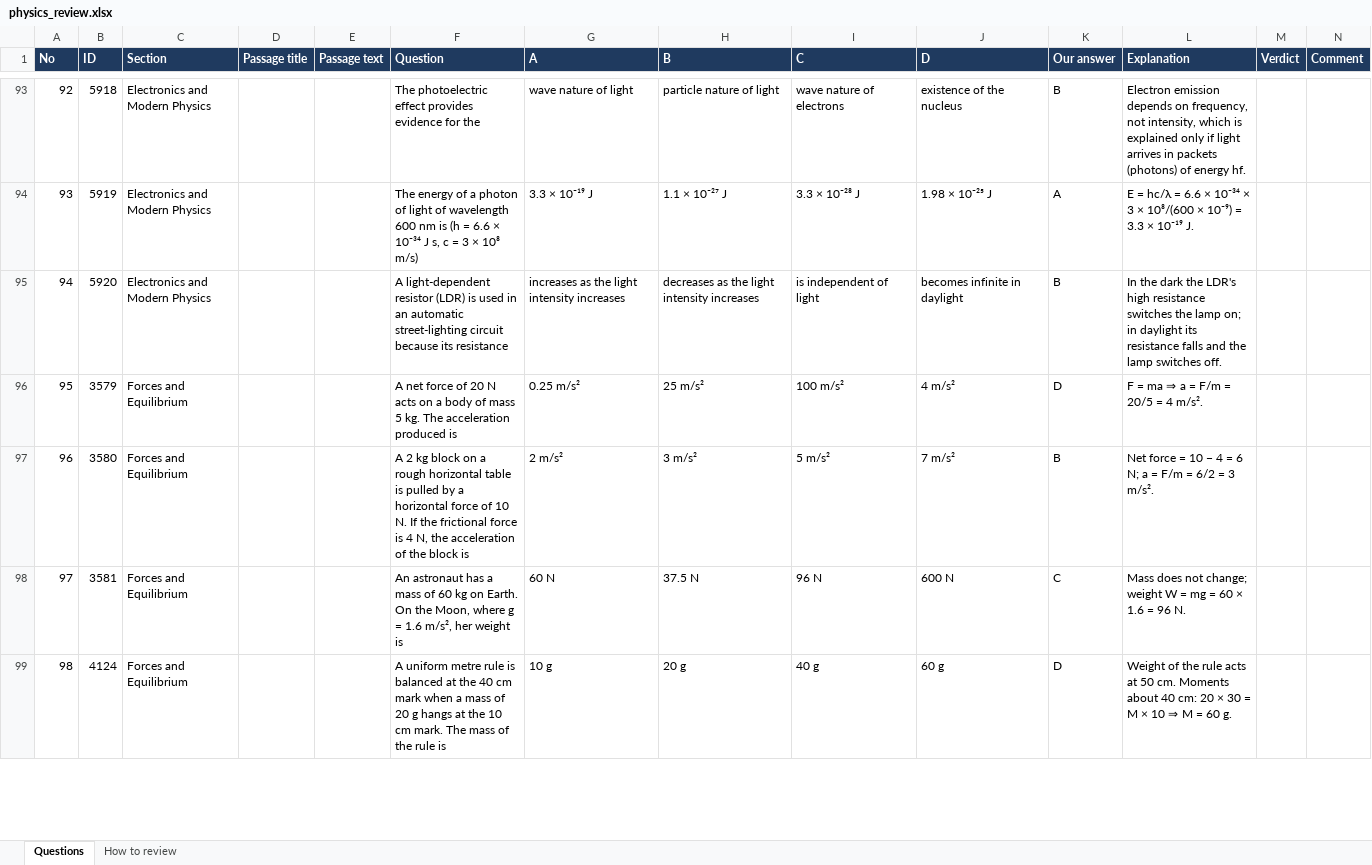
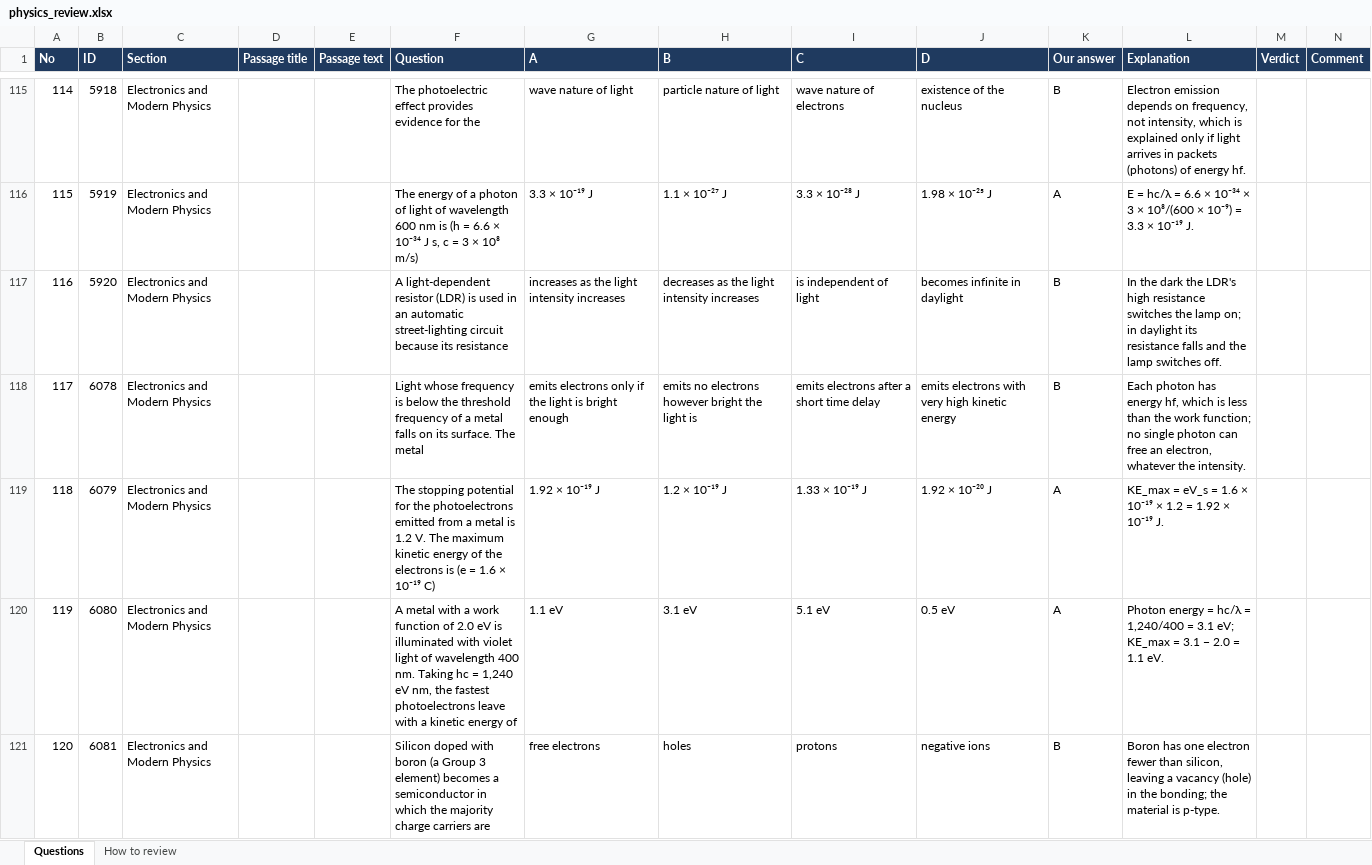
Before and after one commit to Aduagba90/cbt_app, an Excel workbook: docs/review/physics_review.xlsx, sheet Questions, drawn as a sheet; only a part is shown, gaps mark what is left out; the shorter side is filled out with more unchanged rows; values as stored, in another font and other column widths than the file's, no borders; the diff covers the shown part only; the diff names each change by its address in the sheet, - before the commit and + after, or states it on an @@ line.

```diff
--- a/docs/review/physics_review.xlsx (sheet Questions)
+++ b/docs/review/physics_review.xlsx (sheet Questions)
@@ column A (No) renumbered between rows 57 and 503 @@
+row 118: 117 | 6078 | Electronics and Modern Physics |  |  | Light whose frequency is below the threshold frequency of a metal falls on its surface. The metal | emits electrons only if the light is bright enough | emits no electrons however bright the light is | emits electrons after a short time delay | emits electrons with very high kinetic energy | B | Each photon has energy hf, which is less than the work function; no single photon can free an electron, whatever the intensity.
+row 119: 118 | 6079 | Electronics and Modern Physics |  |  | The stopping potential for the photoelectrons emitted from a metal is 1.2 V. The maximum kinetic energy of the electrons is (e = 1.6 × 10⁻¹⁹ C) | 1.92 × 10⁻¹⁹ J | 1.2 × 10⁻¹⁹ J | 1.33 × 10⁻¹⁹ J | 1.92 × 10⁻²⁰ J | A | KE_max = eV_s = 1.6 × 10⁻¹⁹ × 1.2 = 1.92 × 10⁻¹⁹ J.
+row 120: 119 | 6080 | Electronics and Modern Physics |  |  | A metal with a work function of 2.0 eV is illuminated with violet light of wavelength 400 nm. Taking hc = 1,240 eV nm, the fastest photoelectrons leave with a kinetic energy of | 1.1 eV | 3.1 eV | 5.1 eV | 0.5 eV | A | Photon energy = hc/λ = 1,240/400 = 3.1 eV; KE_max = 3.1 − 2.0 = 1.1 eV.
+row 121: 120 | 6081 | Electronics and Modern Physics |  |  | Silicon doped with boron (a Group 3 element) becomes a semiconductor in which the majority charge carriers are | free electrons | holes | protons | negative ions | B | Boron has one electron fewer than silicon, leaving a vacancy (hole) in the bonding; the material is p-type.
```
Also changed, not shown: 166 added rows elsewhere in this sheet, sheet How to review, docs/review/biology_review.xlsx, docs/review/chemistry_review.xlsx, 9 other files.
